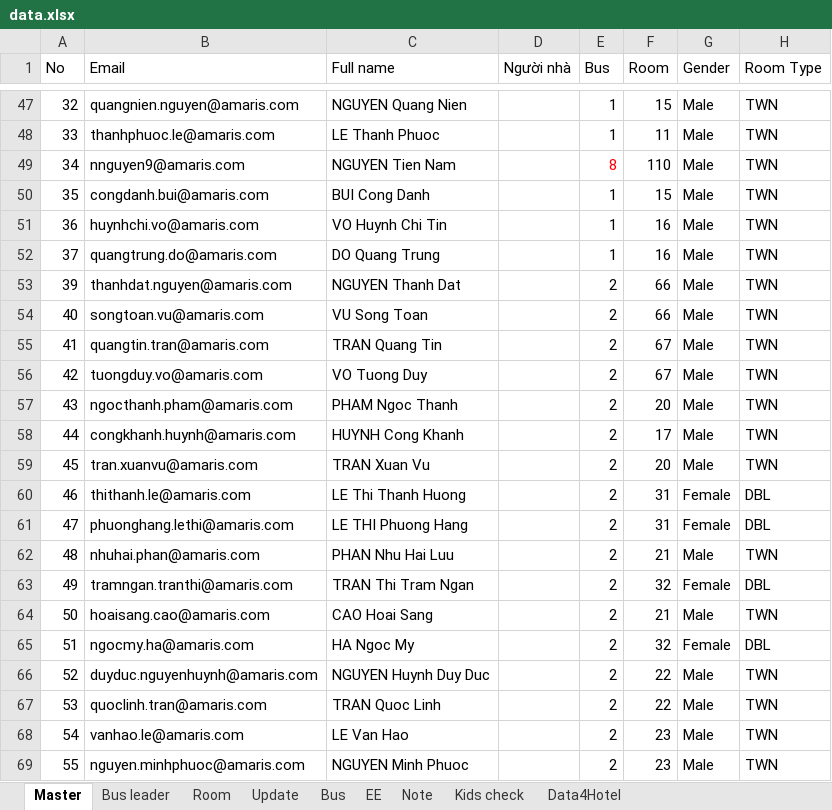
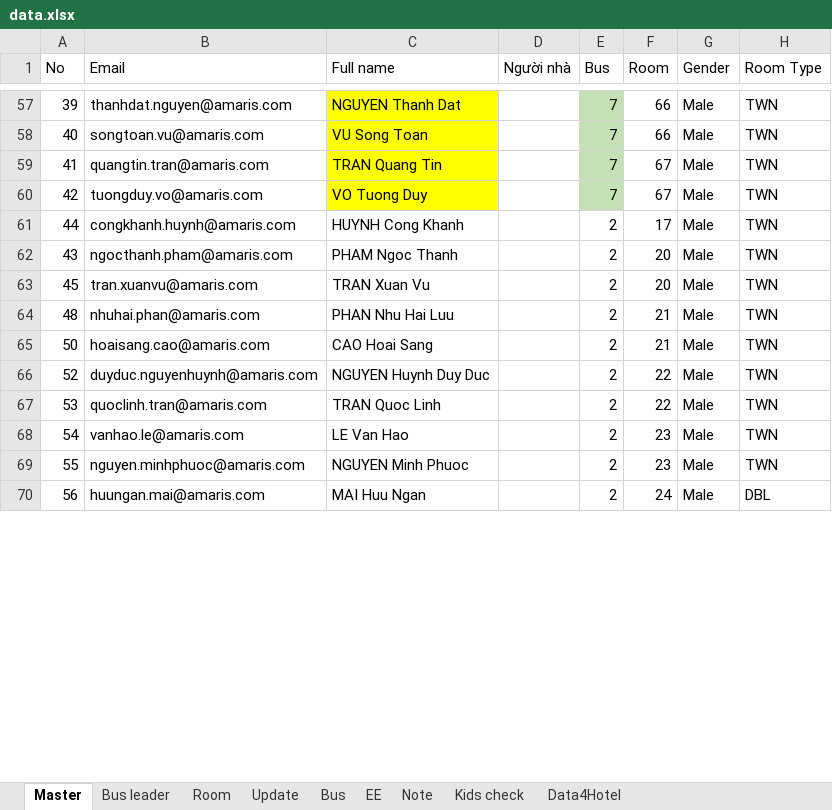
Before and after one commit to trungkien963/company-trip-2026-room-bus, an Excel workbook: deploy_folder/mantu/company-trip-2026/room-bus-list/data.xlsx, sheet Master, drawn as a sheet; only a part is shown, gaps mark what is left out; the shorter side is filled out with more unchanged rows; values as stored, in another font and other column widths than the file's, no borders; conditional formats and table styles not drawn; removed rows and columns are numbered as before the commit, all else as after; the diff covers the shown part only; the diff names each change by its address in the sheet, - before the commit and + after, or states it on an @@ line.

Commit message:
data: update room and bus list excel data

```diff
--- a/deploy_folder/mantu/company-trip-2026/room-bus-list/data.xlsx (sheet Master)
+++ b/deploy_folder/mantu/company-trip-2026/room-bus-list/data.xlsx (sheet Master)
@@ row 47 hidden: 32 | quangnien.nguyen@amaris.com | NGUYEN Quang Nien |  | 1 | 15 | Male | TWN @@
@@ row 48 hidden: 33 | thanhphuoc.le@amaris.com | LE Thanh Phuoc |  | 1 | 11 | Male | TWN @@
@@ row 49 hidden: 34 | nnguyen9@amaris.com | NGUYEN Tien Nam |  | 8 | 110 | Male | TWN @@
@@ row 50 hidden: 35 | congdanh.bui@amaris.com | BUI Cong Danh |  | 1 | 15 | Male | TWN @@
@@ row 51 hidden: 36 | huynhchi.vo@amaris.com | VO Huynh Chi Tin |  | 1 | 16 | Male | TWN @@
@@ row 52 hidden: 37 | quangtrung.do@amaris.com | DO Quang Trung |  | 1 | 16 | Male | TWN @@
-C57:C60 fill: none
+C57:C60 fill: #FFFF00
-E57:E60 (Bus): 2
+E57:E60 (Bus): 7
-E57:E60 fill: none
+E57:E60 fill: #C5E0B4
@@ row 58 moved to row 61: 44 @@
@@ row 60 moved to row 84: 46 @@
@@ row 61 moved to row 85: 47 @@
@@ row 63 moved to row 86: 49 @@
@@ row 65 moved to row 87: 51 @@
```
Also changed, not shown: 5 added rows, 5 removed rows, 21 moved rows, 199 hidden or unhidden rows, 1 edited cell and cell formats elsewhere in this sheet, sheet Bus leader, 1 other file.
